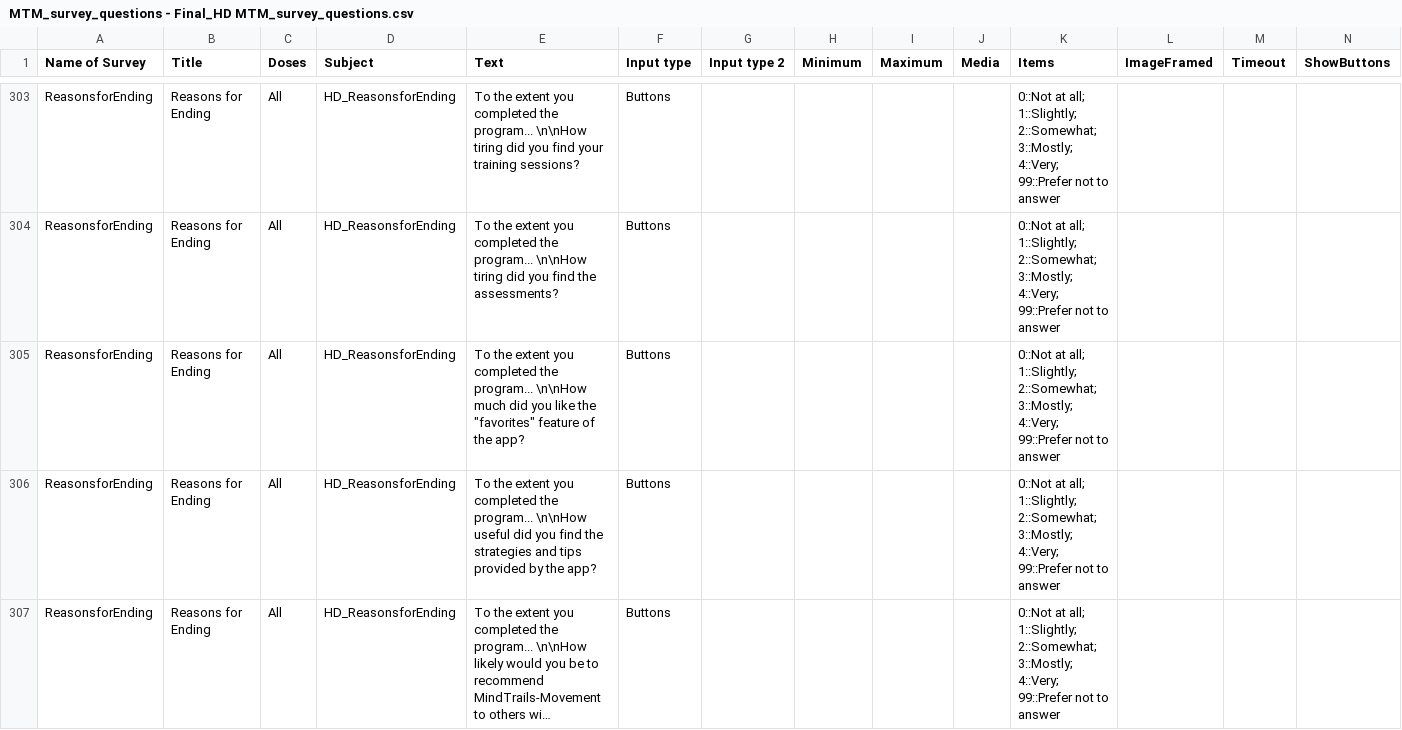
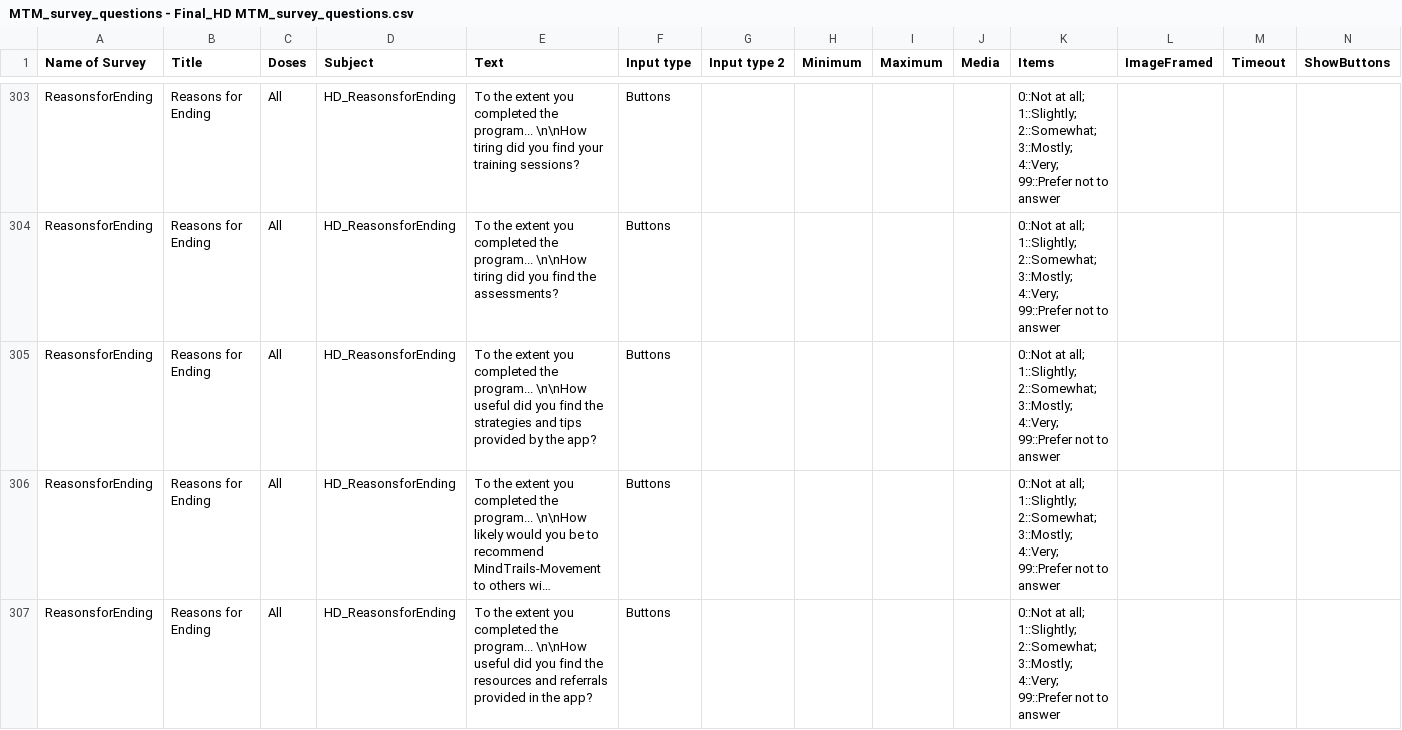
Before and after one commit to TeachmanLab/mindtrails_movement, a CSV file: make/CSV/MTM_survey_questions - Final_HD MTM_survey_questions.csv, drawn as a sheet; only a part is shown, gaps mark what is left out; the shorter side is filled out with more unchanged rows; long unchanged cells end in …; rows hold the shown columns only; the diff covers the shown part only; the diff names each change by its address in the sheet, - before the commit and + after, or states it on an @@ line.

Commit message:
Removed favorite reminders and fixed page condition.

```diff
--- a/make/CSV/MTM_survey_questions - Final_HD MTM_survey_questions.csv
+++ b/make/CSV/MTM_survey_questions - Final_HD MTM_survey_questions.csv
-row 305: ReasonsforEnding | Reasons for Ending | All | HD_ReasonsforEnding | To the extent you completed the program... \n\nHow much did you like the "favorites" feature of the app? | Buttons |  |  |  |  | 0::Not at all; 1::Slightly; 2::Somewhat; 3::Mostly; 4::Very; 99::Prefer not to answer
```
Also changed, not shown: 3 removed rows elsewhere in this file, make/CSV/MTM_survey_questions - Final_PD MTM_survey_questions.csv, 1 other file.
